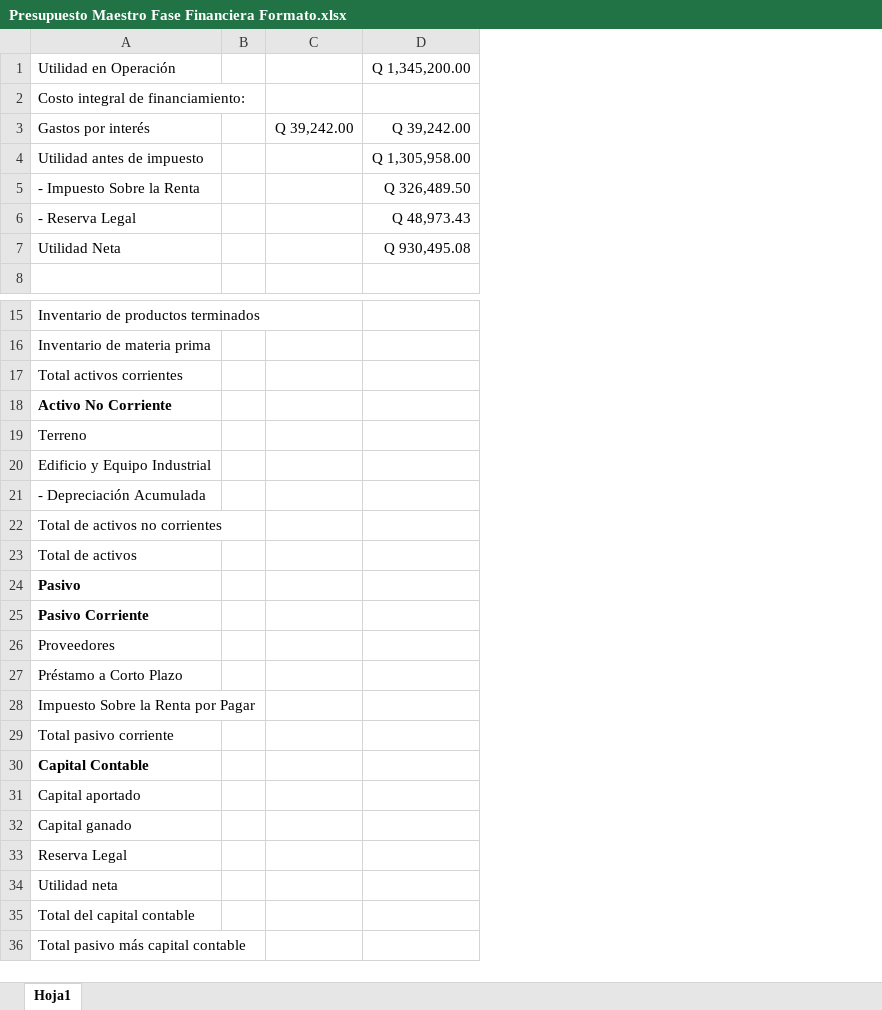
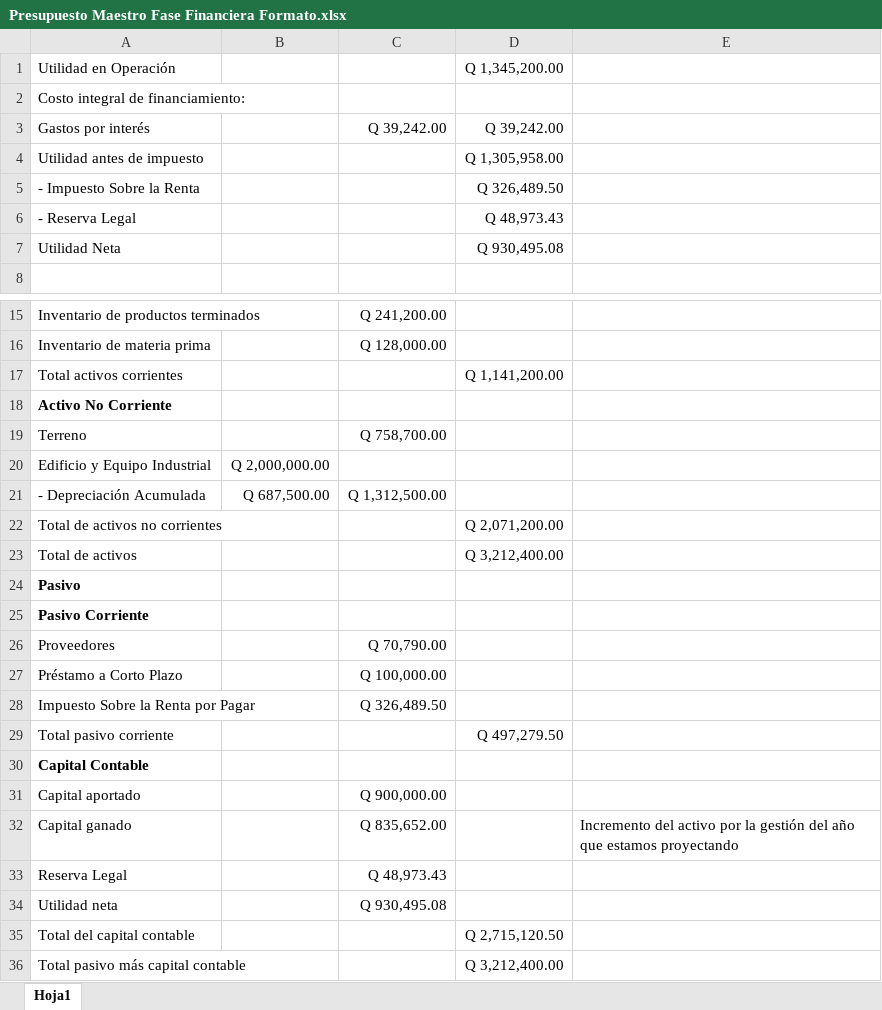
Before and after one commit to PabloCoti/apuntes_url, an Excel workbook: 00 Attachments/Presupuesto Maestro Fase Financiera Formato.xlsx, sheet Hoja1, drawn as a sheet; only a part is shown, gaps mark what is left out; values as stored, in another font and other column widths than the file's, no borders; removed rows and columns are numbered as before the commit, all else as after; the diff names each change by its address in the sheet, - before the commit and + after, or states it on an @@ line.

```diff
--- a/00 Attachments/Presupuesto Maestro Fase Financiera Formato.xlsx (sheet Hoja1)
+++ b/00 Attachments/Presupuesto Maestro Fase Financiera Formato.xlsx (sheet Hoja1)
-column B, empty
-column C, row 3: Q 39,242.00
+column B, rows 20-21: Q 2,000,000.00 | Q 687,500.00
+column C, row 3: Q 39,242.00; rows 15-34: Q 241,200.00 | Q 128,000.00 |  |  | Q 758,700.00 |  | Q 1,312,500.00 |  |  |  |  | Q 70,790.00 | Q 100,000.00 | Q 326,489.50 |  |  | Q 900,000.00 | Q 835,652.00 | Q 48,973.43 | Q 930,495.08
+column E, row 32: Incremento del activo por la gestión del año que estamos proyectando
-D17: (empty)
+D17: Q 1,141,200.00
-D22: (empty)
+D22: Q 2,071,200.00
-D23: (empty)
+D23: Q 3,212,400.00
-D29: (empty)
+D29: Q 497,279.50
-D35: (empty)
+D35: Q 2,715,120.50
-D36: (empty)
+D36: Q 3,212,400.00
```
Also changed, not shown: 00 Attachments/Ejemplo Presupuesto Maestro Operativo FORMATO.xlsx, 4 other files.
